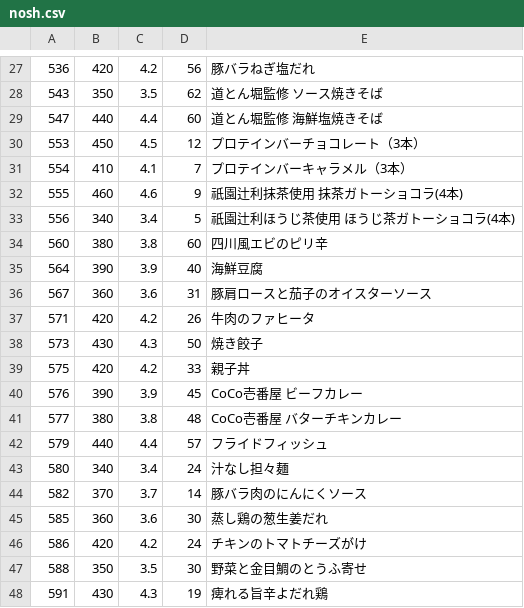
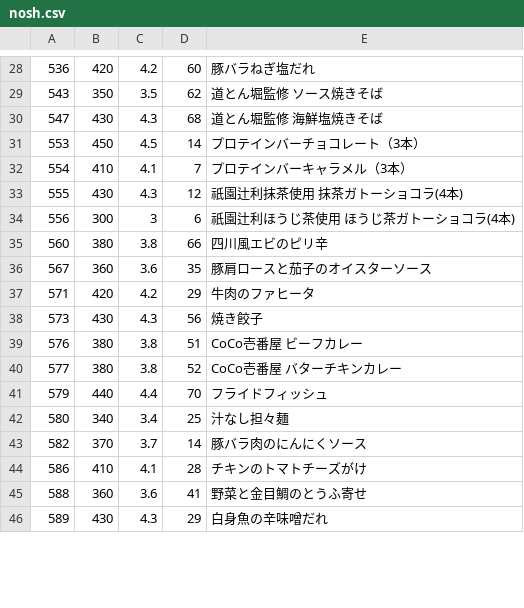
Before and after one commit to s-kono/nosh-review, a CSV file: nosh.csv, drawn as a sheet; only a part is shown, gaps mark what is left out; the diff covers the shown part only.

```diff
--- a/nosh.csv
+++ b/nosh.csv
@@ -27,22 +28,19 @@
-536,420,4.2,56,豚バラねぎ塩だれ
+536,420,4.2,60,豚バラねぎ塩だれ
 543,350,3.5,62,道とん堀監修　ソース焼きそば
-547,440,4.4,60,道とん堀監修　海鮮塩焼きそば
-553,450,4.5,12,プロテインバーチョコレート（3本）
+547,430,4.3,68,道とん堀監修　海鮮塩焼きそば
+553,450,4.5,14,プロテインバーチョコレート（3本）
 554,410,4.1,7,プロテインバーキャラメル（3本）
-555,460,4.6,9,祇園辻利抹茶使用  抹茶ガトーショコラ(4本)
-556,340,3.4,5,祇園辻利ほうじ茶使用  ほうじ茶ガトーショコラ(4本)
-560,380,3.8,60,四川風エビのピリ辛
-564,390,3.9,40,海鮮豆腐
-567,360,3.6,31,豚肩ロースと茄子のオイスターソース
-571,420,4.2,26,牛肉のファヒータ
-573,430,4.3,50,焼き餃子
-575,420,4.2,33,親子丼
-576,390,3.9,45,CoCo壱番屋　ビーフカレー
-577,380,3.8,48,CoCo壱番屋　バターチキンカレー
-579,440,4.4,57,フライドフィッシュ
-580,340,3.4,24,汁なし担々麺
+555,430,4.3,12,祇園辻利抹茶使用  抹茶ガトーショコラ(4本)
+556,300,3,6,祇園辻利ほうじ茶使用  ほうじ茶ガトーショコラ(4本)
+560,380,3.8,66,四川風エビのピリ辛
+567,360,3.6,35,豚肩ロースと茄子のオイスターソース
+571,420,4.2,29,牛肉のファヒータ
+573,430,4.3,56,焼き餃子
+576,380,3.8,51,CoCo壱番屋　ビーフカレー
+577,380,3.8,52,CoCo壱番屋　バターチキンカレー
+579,440,4.4,70,フライドフィッシュ
+580,340,3.4,25,汁なし担々麺
 582,370,3.7,14,豚バラ肉のにんにくソース
-585,360,3.6,30,蒸し鶏の葱生姜だれ
-586,420,4.2,24,チキンのトマトチーズがけ
-588,350,3.5,30,野菜と金目鯛のとうふ寄せ
-591,430,4.3,19,痺れる旨辛よだれ鶏
+586,410,4.1,28,チキンのトマトチーズがけ
+588,360,3.6,41,野菜と金目鯛のとうふ寄せ
+589,430,4.3,29,白身魚の辛味噌だれ
```
Also changed, not shown: 9 added rows, 5 removed rows and 62 edited cells elsewhere in this file, 1 other file.
